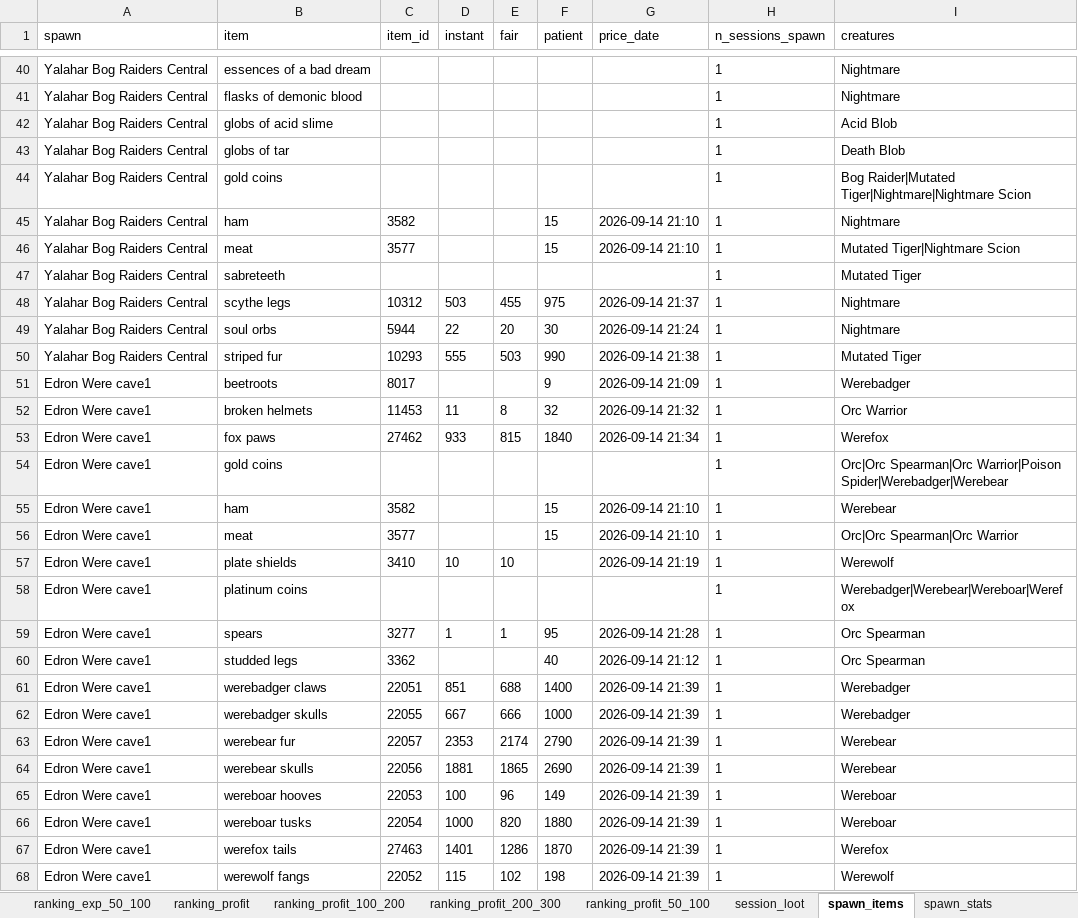
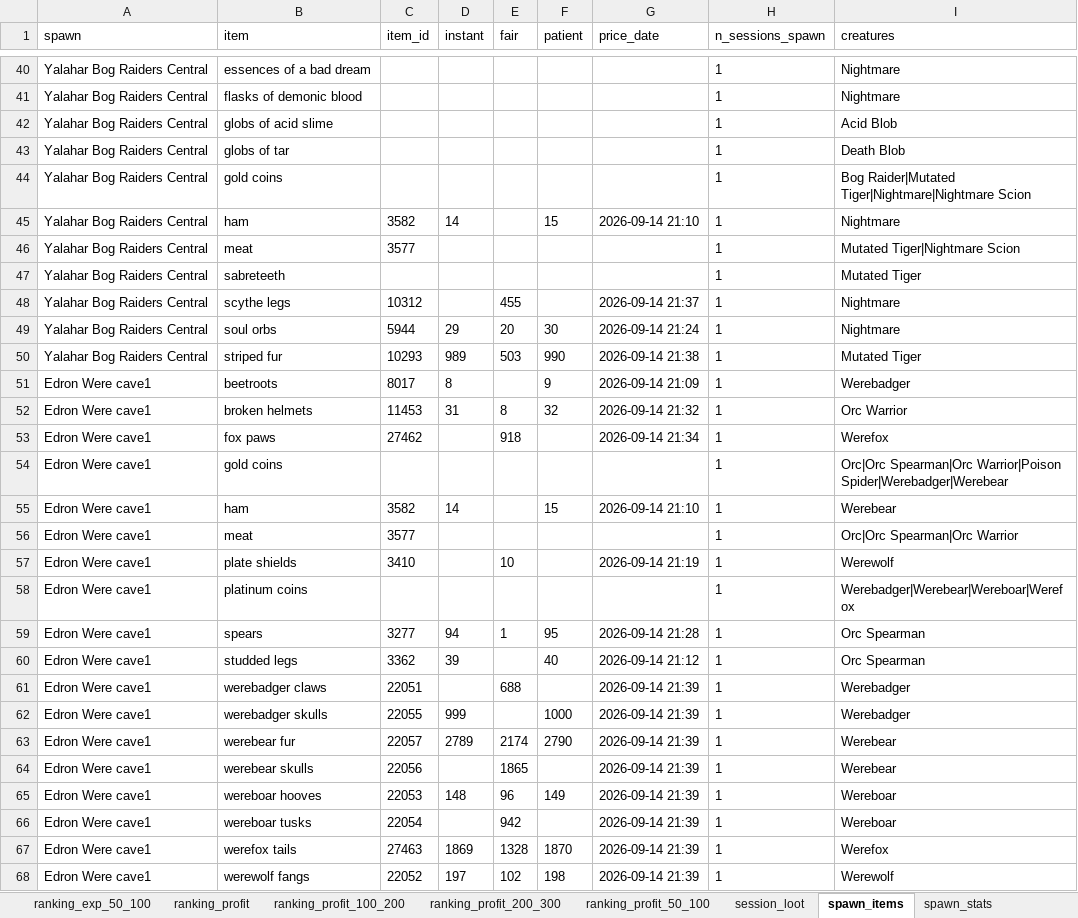
Before and after one commit to MeaGustaGucio/tibia-nevia, an Excel workbook: data/gold/dashboard.xlsx, sheet spawn_items, drawn as a sheet; only a part is shown, gaps mark what is left out; values as stored, in another font and other column widths than the file's, no borders; the diff covers the shown part only; the diff names each change by its address in the sheet, - before the commit and + after, or states it on an @@ line.

```diff
--- a/data/gold/dashboard.xlsx (sheet spawn_items)
+++ b/data/gold/dashboard.xlsx (sheet spawn_items)
-D45 (instant): (empty)
+D45 (instant): 14
-F46 (patient): 15
+F46 (patient): (empty)
-G46 (price_date): 2026-09-14 21:10
+G46 (price_date): (empty)
-D48 (instant): 503
+D48 (instant): (empty)
-F48 (patient): 975
+F48 (patient): (empty)
-D49 (instant): 22
+D49 (instant): 29
-D50 (instant): 555
+D50 (instant): 989
-D51 (instant): (empty)
+D51 (instant): 8
-D52 (instant): 11
+D52 (instant): 31
-D53 (instant): 933
+D53 (instant): (empty)
-E53 (fair): 815
+E53 (fair): 918
-F53 (patient): 1840
+F53 (patient): (empty)
-D55 (instant): (empty)
+D55 (instant): 14
-F56 (patient): 15
+F56 (patient): (empty)
-G56 (price_date): 2026-09-14 21:10
+G56 (price_date): (empty)
-D57 (instant): 10
+D57 (instant): (empty)
-D59 (instant): 1
+D59 (instant): 94
-D60 (instant): (empty)
+D60 (instant): 39
-D61 (instant): 851
+D61 (instant): (empty)
-F61 (patient): 1400
+F61 (patient): (empty)
-D62 (instant): 667
+D62 (instant): 999
-E62 (fair): 666
+E62 (fair): (empty)
-D63 (instant): 2353
+D63 (instant): 2789
-D64 (instant): 1881
+D64 (instant): (empty)
-F64 (patient): 2690
+F64 (patient): (empty)
-D65 (instant): 100
+D65 (instant): 148
-D66 (instant): 1000
+D66 (instant): (empty)
-E66 (fair): 820
+E66 (fair): 942
-F66 (patient): 1880
+F66 (patient): (empty)
-D67 (instant): 1401
+D67 (instant): 1869
-E67 (fair): 1286
+E67 (fair): 1328
-D68 (instant): 115
+D68 (instant): 197
```
Also changed, not shown: 1145 edited cells elsewhere in this sheet, sheet price_stats, sheet item_tags, 48 other files.
